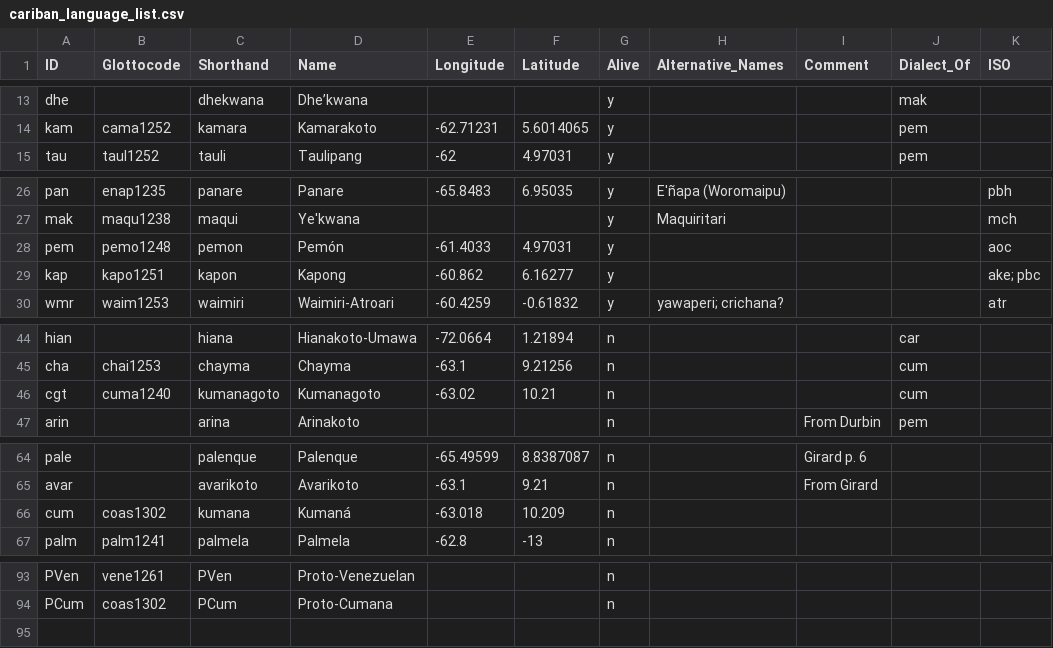
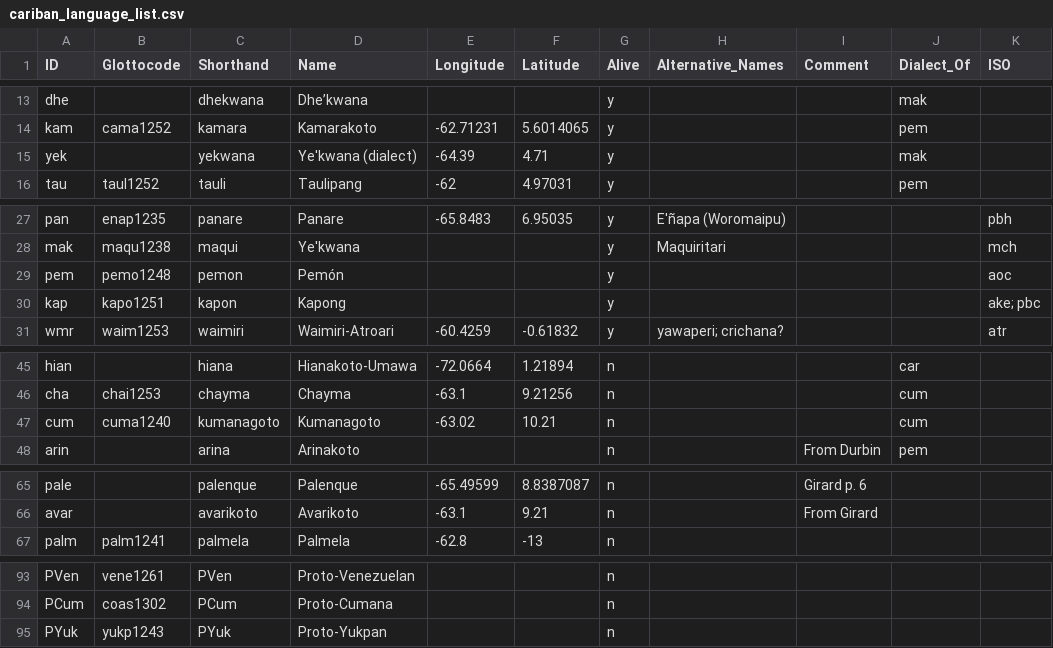
Before and after one commit to caribank/meta, a CSV file: raw/cariban_language_list.csv, drawn as a sheet; only a part is shown, gaps mark what is left out.

```diff
--- a/raw/cariban_language_list.csv
+++ b/raw/cariban_language_list.csv
@@ -14,2 +14,3 @@
 "kam","cama1252","kamara","Kamarakoto",-62.71231,5.6014065,"y",,,"pem",
+"yek",,"yekwana","Ye'kwana (dialect)",-64.39,4.71,"y",,,"mak",
 "tau","taul1252","tauli","Taulipang",-62,4.97031,"y",,,"pem",
@@ -27,4 +28,4 @@
 "mak","maqu1238","maqui","Ye'kwana",,,"y","Maquiritari",,,"mch"
-"pem","pemo1248","pemon","Pemón",-61.4033,4.97031,"y",,,,"aoc"
-"kap","kapo1251","kapon","Kapong",-60.862,6.16277,"y",,,,"ake; pbc"
+"pem","pemo1248","pemon","Pemón",,,"y",,,,"aoc"
+"kap","kapo1251","kapon","Kapong",,,"y",,,,"ake; pbc"
 "wmr","waim1253","waimiri","Waimiri-Atroari",-60.4259,-0.61832,"y","yawaperi; crichana?",,,"atr"
@@ -45,3 +46,3 @@
 "cha","chai1253","chayma","Chayma",-63.1,9.21256,"n",,,"cum",
-"cgt","cuma1240","kumanagoto","Kumanagoto",-63.02,10.21,"n",,,"cum",
+"cum","cuma1240","kumanagoto","Kumanagoto",-63.02,10.21,"n",,,"cum",
 "arin",,"arina","Arinakoto",,,"n",,"From Durbin","pem",
@@ -65,3 +66,2 @@
 "avar",,"avarikoto","Avarikoto",-63.1,9.21,"n",,"From Girard",,
-"cum","coas1302","kumana","Kumaná",-63.018,10.209,"n",,,,
 "palm","palm1241","palmela","Palmela",-62.8,-13,"n",,,,
@@ -94 +94,2 @@
 "PCum","coas1302","PCum","Proto-Cumana",,,"n",,,,
+"PYuk","yukp1243","PYuk","Proto-Yukpan",,,"n",,,,
```
Also changed, not shown: cldf/dialects.csv, cldf/languages.csv, 6 other files.
